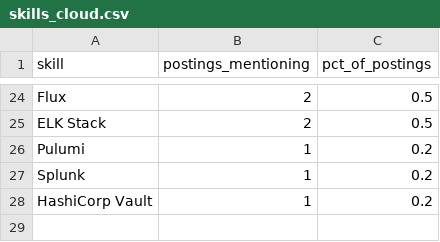
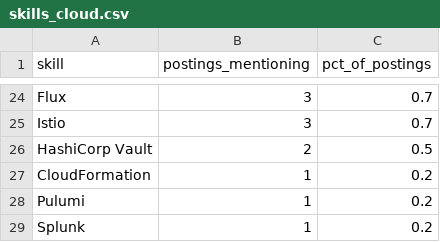
Before and after one commit to Rohith918/Devops-Skills-WordCloud, a CSV file: skills_cloud.csv, drawn as a sheet; only a part is shown, gaps mark what is left out; removed rows and columns are numbered as before the commit, all else as after; the diff covers the shown part only; the diff names each change by its address in the sheet, - before the commit and + after, or states it on an @@ line.

```diff
--- a/skills_cloud.csv
+++ b/skills_cloud.csv
-B24 (postings_mentioning): 2
+B24 (postings_mentioning): 3
-C24 (pct_of_postings): 0.5
+C24 (pct_of_postings): 0.7
+row 25: Istio | 3 | 0.7
-A26 (skill): ELK Stack
+A26 (skill): HashiCorp Vault
+row 27: CloudFormation | 1 | 0.2
-row 28: HashiCorp Vault | 1 | 0.2
```
Also changed, not shown: 8 added rows, 8 removed rows and 18 edited cells elsewhere in this file, 2 other files.
